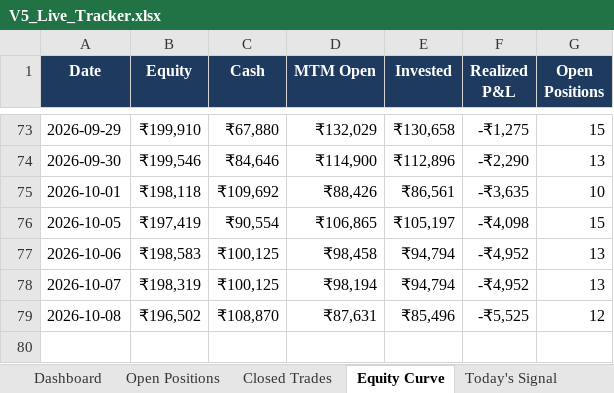
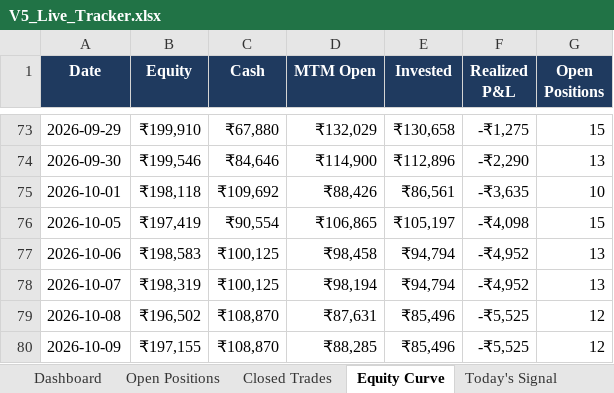
Before and after one commit to shubhamkrpal3-web/v5-stockpicker, an Excel workbook: V5_Live_Tracker.xlsx, sheet Equity Curve, drawn as a sheet; only a part is shown, gaps mark what is left out; values as stored, in another font and other column widths than the file's, no borders; the diff names each change by its address in the sheet, - before the commit and + after, or states it on an @@ line.

```diff
--- a/V5_Live_Tracker.xlsx (sheet Equity Curve)
+++ b/V5_Live_Tracker.xlsx (sheet Equity Curve)
+row 80: 2026-10-09 | ₹197,155 | ₹108,870 | ₹88,285 | ₹85,496 | -₹5,525 | 12
```
Also changed, not shown: sheet Today's Signal, sheet Open Positions, sheet Dashboard, 10 other files.
